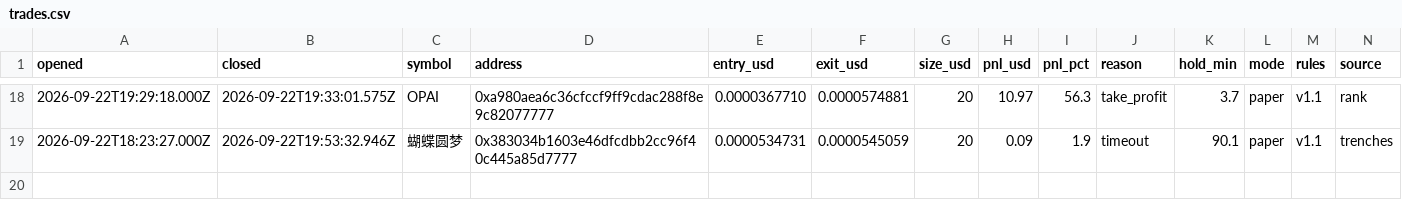
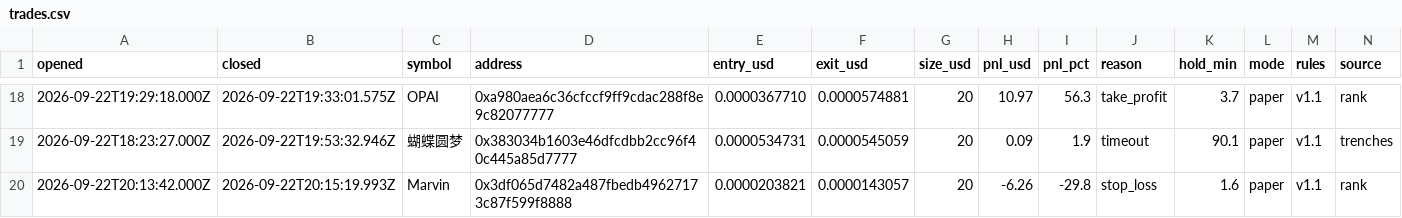
Before and after one commit to volodya-builder/gmgn-bot-dashboard, a CSV file: trades.csv, drawn as a sheet; only a part is shown, gaps mark what is left out; rows hold the shown columns only; the diff names each change by its address in the sheet, - before the commit and + after, or states it on an @@ line.

```diff
--- a/trades.csv
+++ b/trades.csv
+row 20: 2026-09-22T20:13:42.000Z | 2026-09-22T20:15:19.993Z | Marvin | 0x3df065d7482a487fbedb49627173c87f599f8888 | 0.0000203821 | 0.0000143057 | 20 | -6.26 | -29.8 | stop_loss | 1.6 | paper | v1.1 | rank
```
Also changed, not shown: 4 other files.
